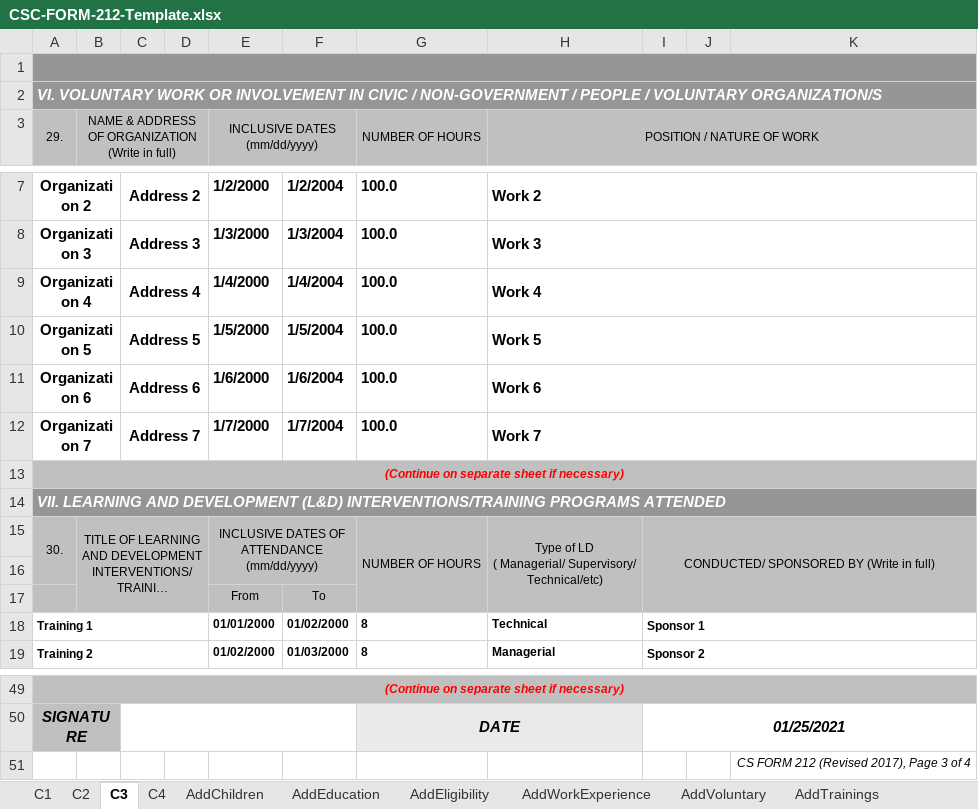
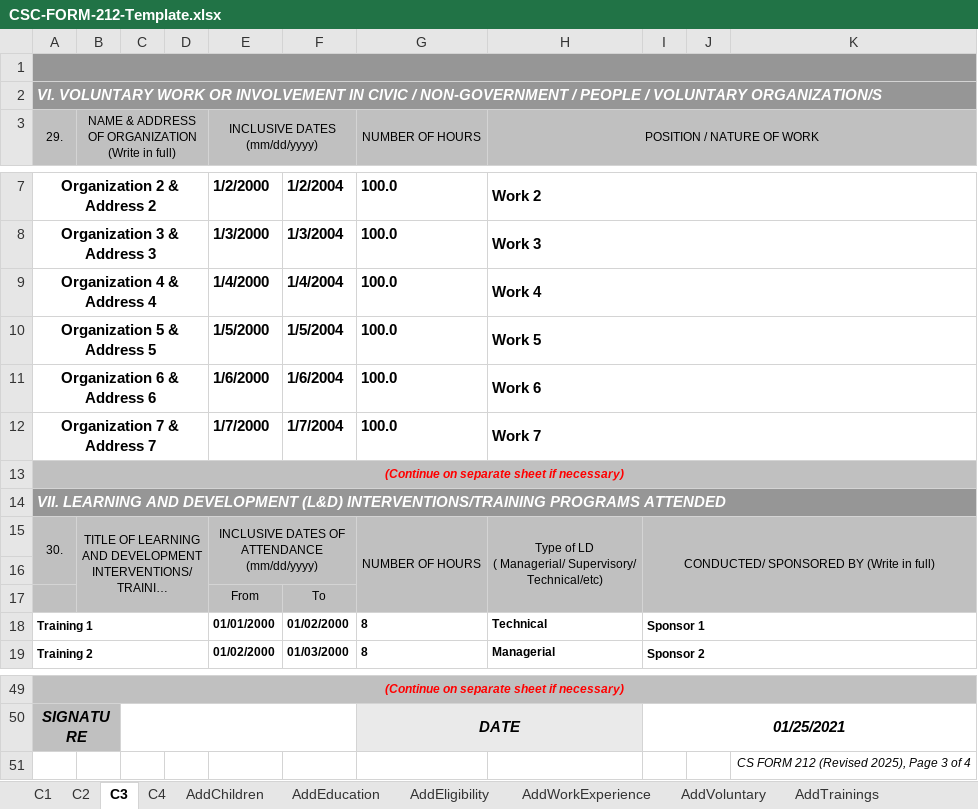
Before and after one commit to johnernest11/one-hr-spa, an Excel workbook: public/mock/CSC-FORM-212-Template.xlsx, sheet C3, drawn as a sheet; only a part is shown, gaps mark what is left out; long unchanged cells end in …; values as stored, in another font and other column widths than the file's, no borders; the diff covers the shown part only; the diff names each change by its address in the sheet, - before the commit and + after, or states it on an @@ line.

```diff
--- a/public/mock/CSC-FORM-212-Template.xlsx (sheet C3)
+++ b/public/mock/CSC-FORM-212-Template.xlsx (sheet C3)
-A3:A4 merged
+A3:A5 merged
-B3:D4 merged
+B3:D5 merged
-A7 (29.): Organization 2
+A7 (29.): Organization 2 & Address 2
-A7:B7 merged
+A7:D7 merged
-C7: Address 2
+C7: (empty)
-C7:D7 merged
-A8 (29.): Organization 3
+A8 (29.): Organization 3 & Address 3
-A8:B8 merged
+A8:D8 merged
-C8: Address 3
+C8: (empty)
-C8:D8 merged
-A9 (29.): Organization 4
+A9 (29.): Organization 4 & Address 4
-A9:B9 merged
+A9:D9 merged
-C9: Address 4
+C9: (empty)
-C9:D9 merged
-A10 (29.): Organization 5
+A10 (29.): Organization 5 & Address 5
-A10:B10 merged
+A10:D10 merged
-C10: Address 5
+C10: (empty)
-C10:D10 merged
-A11 (29.): Organization 6
+A11 (29.): Organization 6 & Address 6
-A11:B11 merged
+A11:D11 merged
-C11: Address 6
+C11: (empty)
-C11:D11 merged
-A12 (29.): Organization 7
+A12 (29.): Organization 7 & Address 7
-A12:B12 merged
+A12:D12 merged
-C12: Address 7
+C12: (empty)
-C12:D12 merged
-K51: CS FORM 212 (Revised 2017), Page 3 of 4
+K51: CS FORM 212 (Revised 2025), Page 3 of 4
```
Also changed, not shown: 4 edited cells and merged cells elsewhere in this sheet, sheet C2, sheet C1, sheet C4, charts or pictures.
